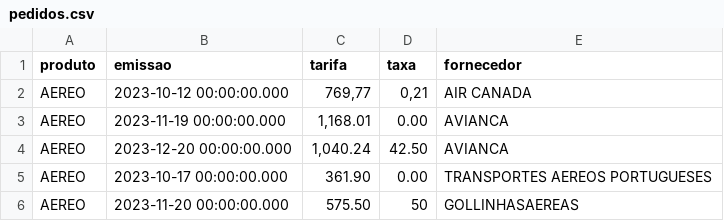
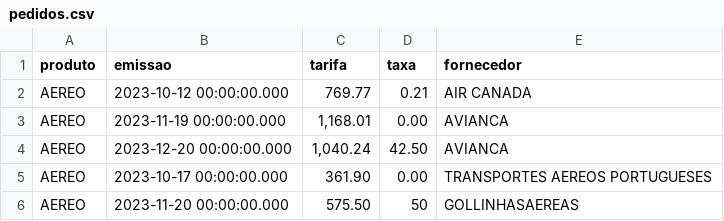
Before and after one commit to BktechBrazil/elasticstacktotal, a CSV file: pedidos.csv, drawn as a sheet.

Commit message:
Update pedidos.csv

```diff
--- a/pedidos.csv
+++ b/pedidos.csv
@@ -1,3 +1,3 @@
 produto;emissao;tarifa;taxa;fornecedor
-AEREO;2023-10-12 00:00:00.000;769,77;0,21;AIR CANADA
+AEREO;2023-10-12 00:00:00.000;769.77;0.21;AIR CANADA
 AEREO;2023-11-19 00:00:00.000;1,168.01;0.00;AVIANCA
```
